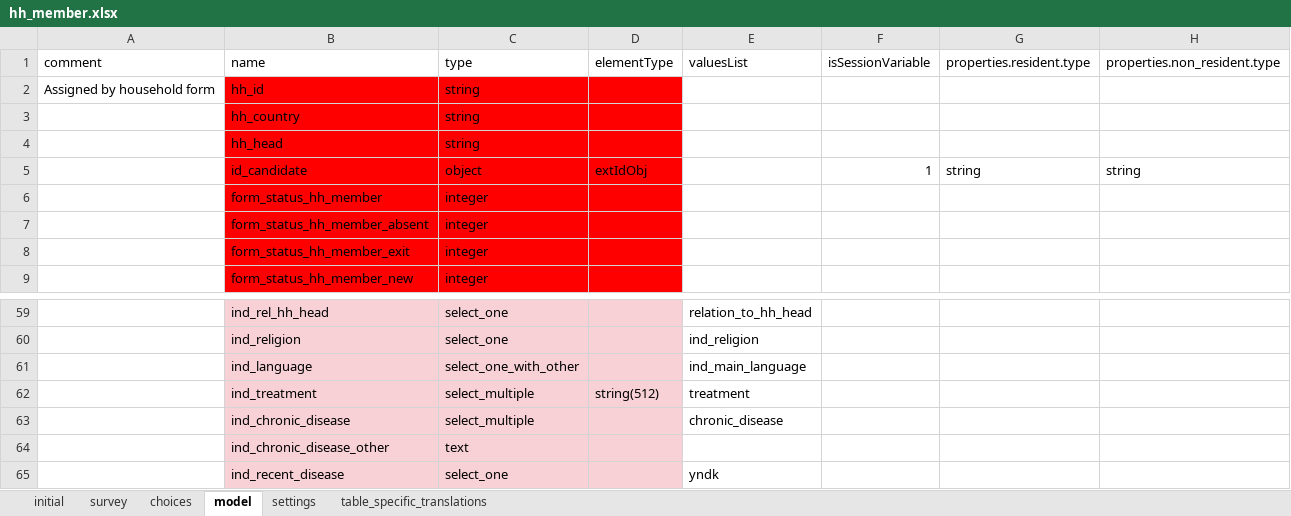
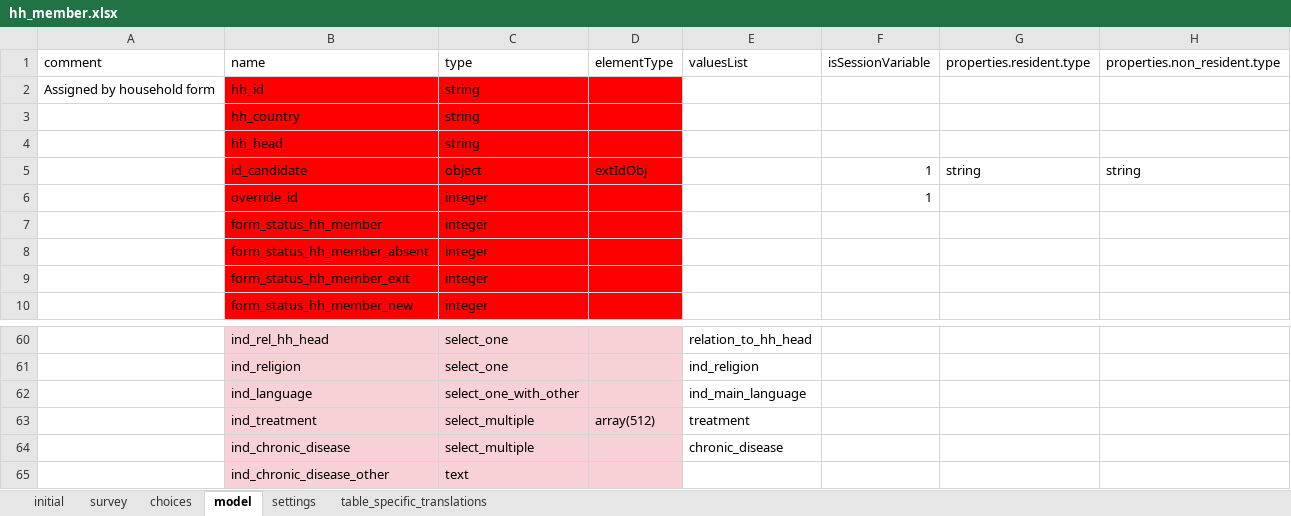
Before and after one commit to karoliscfd/bohemia, an Excel workbook: odkx/app/config/tables/hh_member/forms/hh_member/hh_member.xlsx, sheet model, drawn as a sheet; only a part is shown, gaps mark what is left out; the shorter side is filled out with more unchanged rows; values as stored, in another font and other column widths than the file's, no borders; addresses are those after the commit; the diff names each change by its address in the sheet, - before the commit and + after, or states it on an @@ line.

```diff
--- a/odkx/app/config/tables/hh_member/forms/hh_member/hh_member.xlsx (sheet model)
+++ b/odkx/app/config/tables/hh_member/forms/hh_member/hh_member.xlsx (sheet model)
+row 6:  | override_id | integer |  |  | 1
-D63 (elementType): string(512)
+D63 (elementType): array(512)
```
Also changed, not shown: sheet settings, odkx/app/config/tables/census/forms/census/census.xlsx, odkx/app/config/tables/hh_member/forms/hh_member_absent/hh_member_absent.xlsx, 16 other files.
